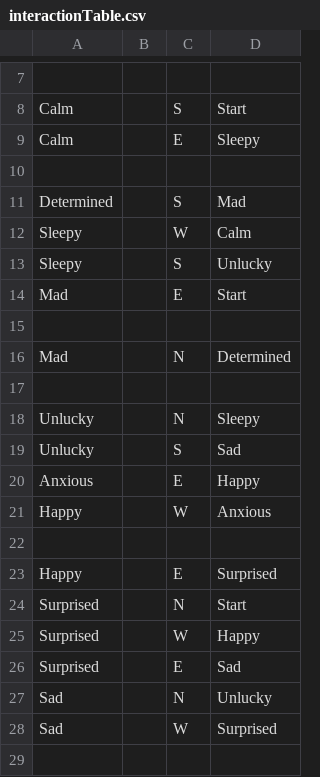
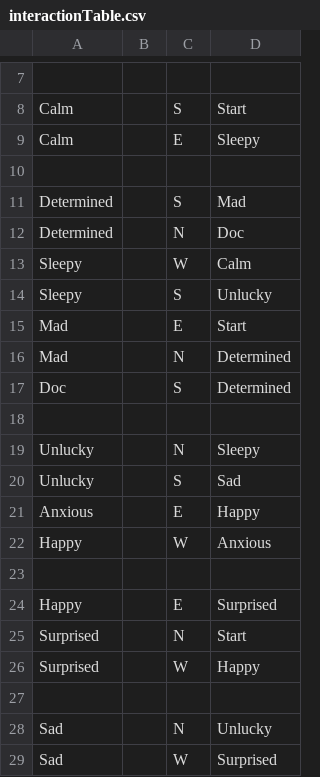
Before and after one commit to trhill2/Project-3-Game, a CSV file: data/interactionTable.csv, drawn as a sheet; only a part is shown, gaps mark what is left out.

```diff
--- a/data/interactionTable.csv
+++ b/data/interactionTable.csv
@@ -11,2 +11,3 @@ Calm,,E,Sleepy
 Determined,,S,Mad
+Determined,,N,Doc
 Sleepy,,W,Calm
@@ -14,4 +15,4 @@ Sleepy,,S,Unlucky
 Mad,,E,Start
-
 Mad,,N,Determined
+Doc,,S,Determined
 
@@ -25,3 +26,3 @@ Surprised,,N,Start
 Surprised,,W,Happy
-Surprised,,E,Sad
+
 Sad,,N,Unlucky
```
Also changed, not shown: data/adventureStates.csv, 10 other files.
